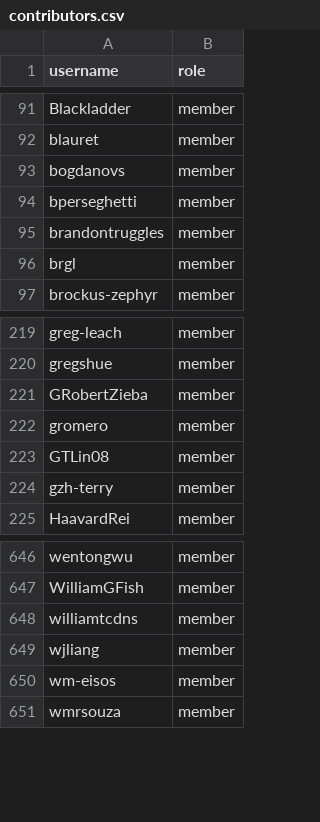
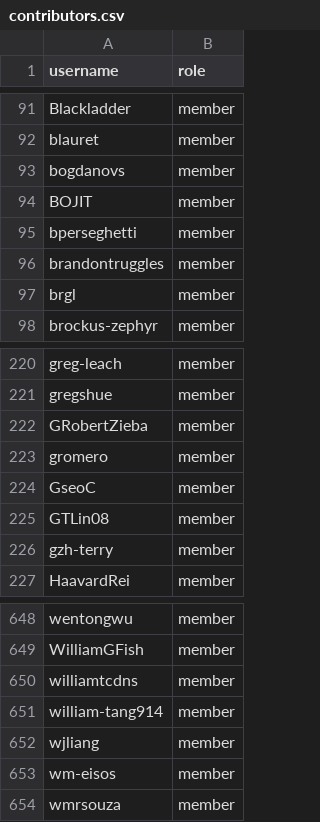
Before and after one commit to zephyrproject-rtos/infrastructure, a CSV file: terraform/github-zephyrproject-rtos/team/team-members/contributors.csv, drawn as a sheet; only a part is shown, gaps mark what is left out.

Commit message:
add new contributors
Fixes zephyrproject-rtos/zephyr#101830
Fixes zephyrproject-rtos/zephyr#101896
Fixes zephyrproject-rtos/zephyr#102068

Signed-off-by: Anas Nashif <anas.nashif@intel.com>

```diff
--- a/terraform/github-zephyrproject-rtos/team/team-members/contributors.csv
+++ b/terraform/github-zephyrproject-rtos/team/team-members/contributors.csv
@@ -93,2 +93,3 @@ blauret,member
 bogdanovs,member
+BOJIT,member
 bperseghetti,member
@@ -222,2 +223,3 @@ GRobertZieba,member
 gromero,member
+GseoC,member
 GTLin08,member
@@ -648,2 +650,3 @@ WilliamGFish,member
 williamtcdns,member
+william-tang914,member
 wjliang,member
```
